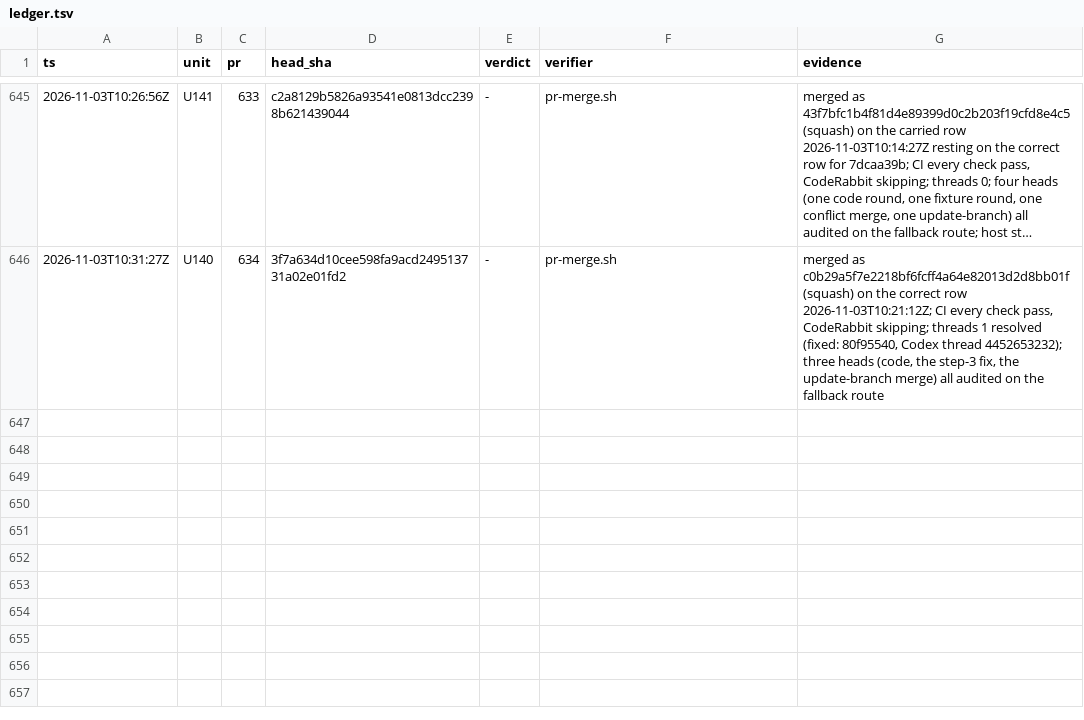
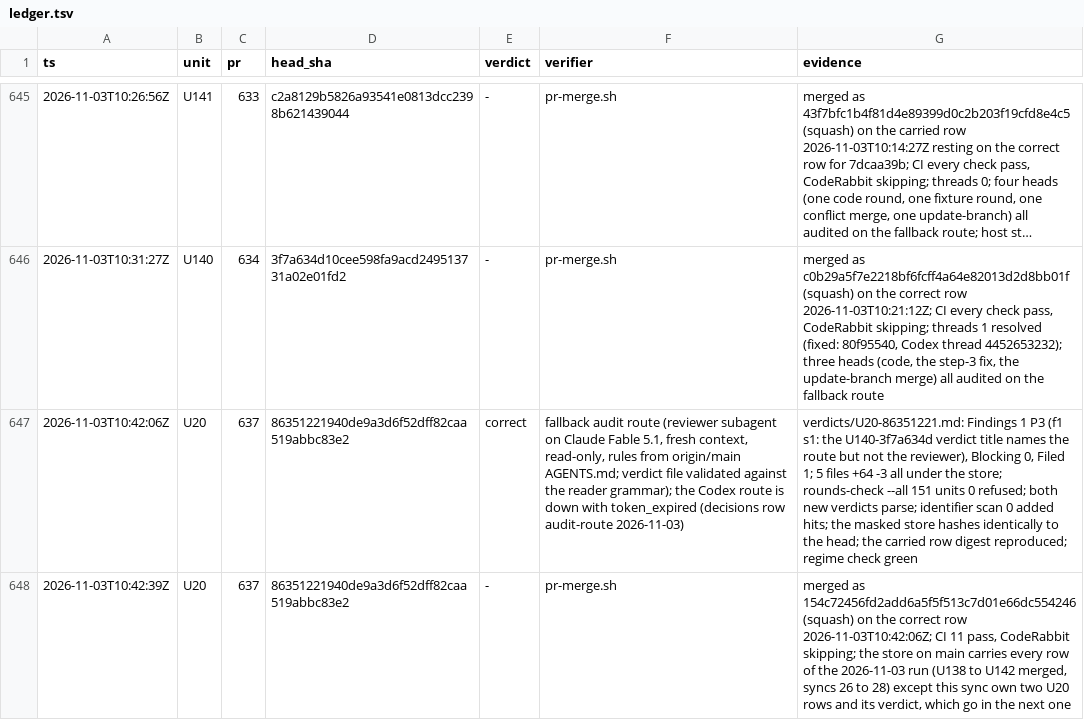
Before and after one commit to mryfmo/dotfiles, a TSV file: .orchestration/orchestrate/regime-cutover/ledger.tsv, drawn as a sheet; only a part is shown, gaps mark what is left out; long unchanged cells end in …; the diff names each change by its address in the sheet, - before the commit and + after, or states it on an @@ line.

```diff
--- a/.orchestration/orchestrate/regime-cutover/ledger.tsv
+++ b/.orchestration/orchestrate/regime-cutover/ledger.tsv
+row 647: 2026-11-03T10:42:06Z | U20 | 637 | 86351221940de9a3d6f52dff82caa519abbc83e2 | correct | fallback audit route (reviewer subagent on Claude Fable 5.1, fresh context, read-only, rules from origin/main AGENTS.md; verdict file validated against the reader grammar); the Codex route is down with token_expired (decisions row audit-route 2026-11-03) | verdicts/U20-86351221.md: Findings 1 P3 (f1 s1: the U140-3f7a634d verdict title names the route but not the reviewer), Blocking 0, Filed 1; 5 files +64 -3 all under the store; rounds-check --all 151 units 0 refused; both new verdicts parse; identifier scan 0 added hits; the masked store hashes identically to the head; the carried row digest reproduced; regime check green
+row 648: 2026-11-03T10:42:39Z | U20 | 637 | 86351221940de9a3d6f52dff82caa519abbc83e2 | - | pr-merge.sh | merged as 154c72456fd2add6a5f5f513c7d01e66dc554246 (squash) on the correct row 2026-11-03T10:42:06Z; CI 11 pass, CodeRabbit skipping; the store on main carries every row of the 2026-11-03 run (U138 to U142 merged, syncs 26 to 28) except this sync own two U20 rows and its verdict, which go in the next one
```
Also changed, not shown: .orchestration/orchestrate/regime-cutover/decisions.tsv, .orchestration/orchestrate/regime-cutover/units.tsv, 3 other files.
